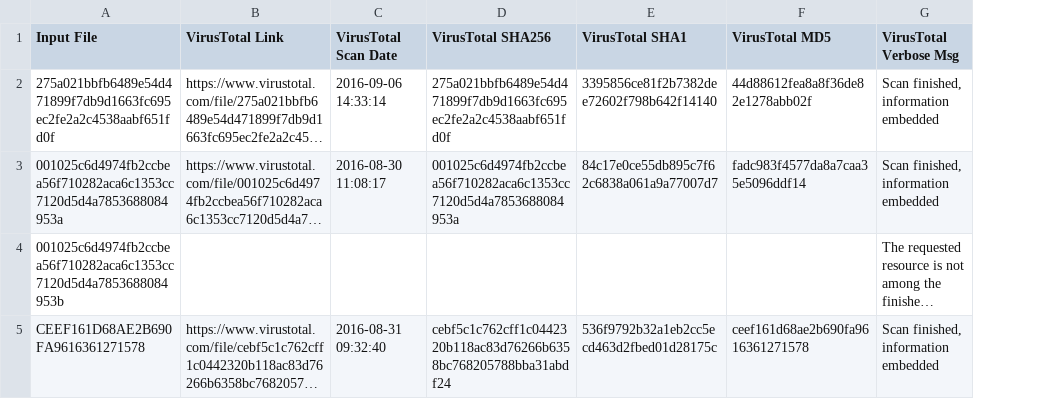
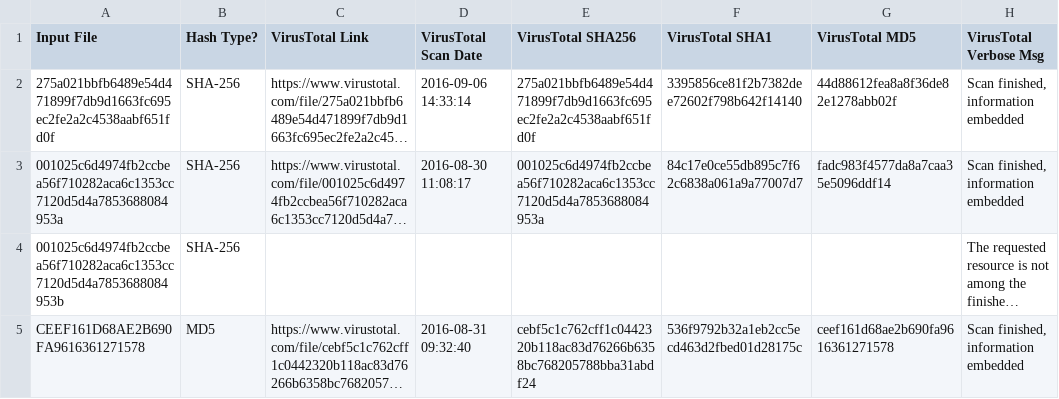
Before and after one commit to keithjjones/fileintel, a CSV file: sampledata/largerlist.csv, drawn as a sheet; only a part is shown; long unchanged cells end in …; the diff covers the shown part only; the diff names each change by its address in the sheet, - before the commit and + after, or states it on an @@ line.

Commit message:
Added hash type column.

```diff
--- a/sampledata/largerlist.csv
+++ b/sampledata/largerlist.csv
+column B (Hash Type?), rows 2-5: SHA-256 | SHA-256 | SHA-256 | MD5
```
Also changed, not shown: 6 edited cells elsewhere in this file, sampledata/smallerlist.csv, 1 other file.
